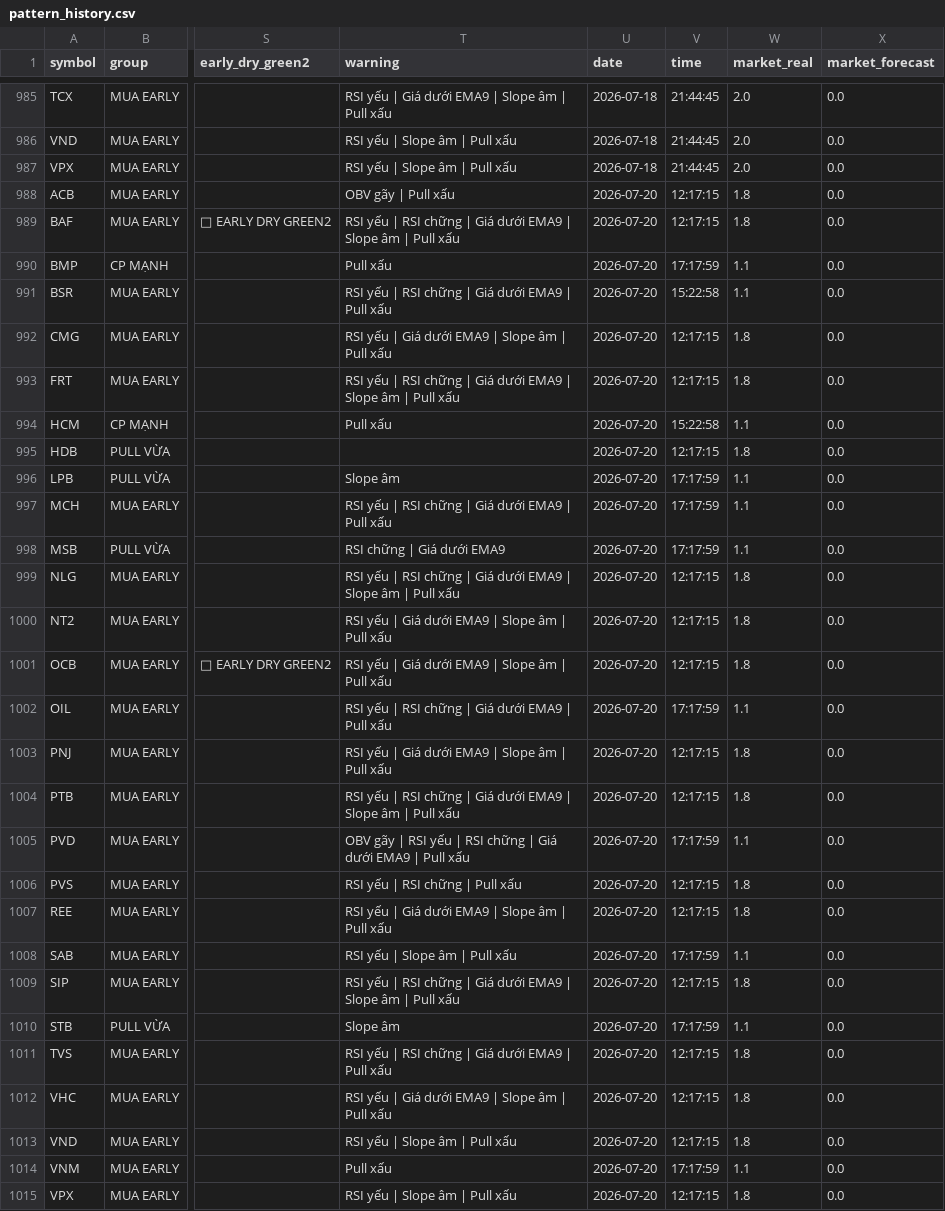
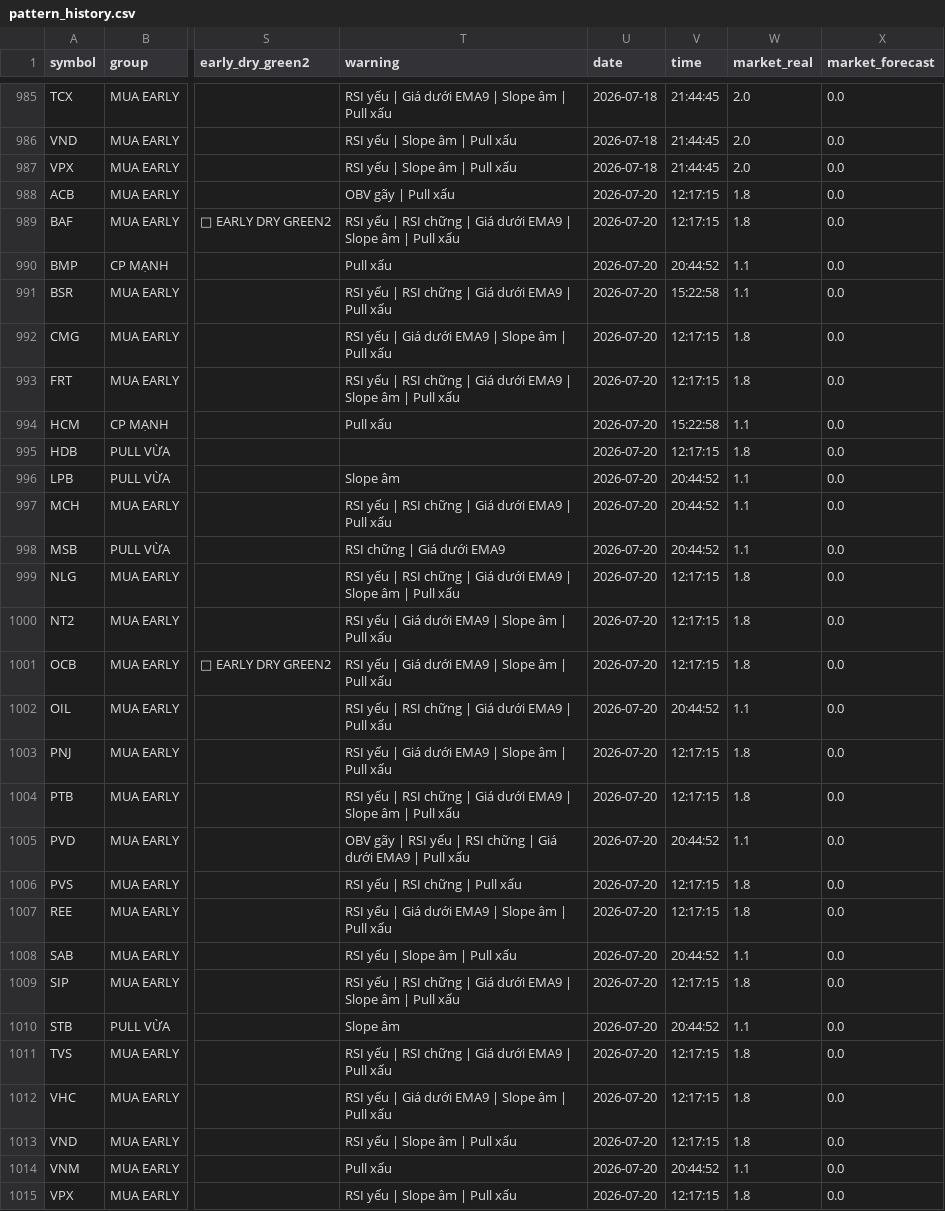
Before and after one commit to SONVODAI/scanner-ga-chien-clean, a CSV file: pattern_history.csv, drawn as a sheet; only a part is shown, gaps mark what is left out; the diff names each change by its address in the sheet, - before the commit and + after, or states it on an @@ line.

Commit message:
Update pattern history 2026-07-20 20:44:53

```diff
--- a/pattern_history.csv
+++ b/pattern_history.csv
-V990 (time): 17:17:59
+V990 (time): 20:44:52
-V996:V998 (time): 17:17:59
+V996:V998 (time): 20:44:52
-V1002 (time): 17:17:59
+V1002 (time): 20:44:52
-V1005 (time): 17:17:59
+V1005 (time): 20:44:52
-V1008 (time): 17:17:59
+V1008 (time): 20:44:52
-V1010 (time): 17:17:59
+V1010 (time): 20:44:52
-V1014 (time): 17:17:59
+V1014 (time): 20:44:52
```
